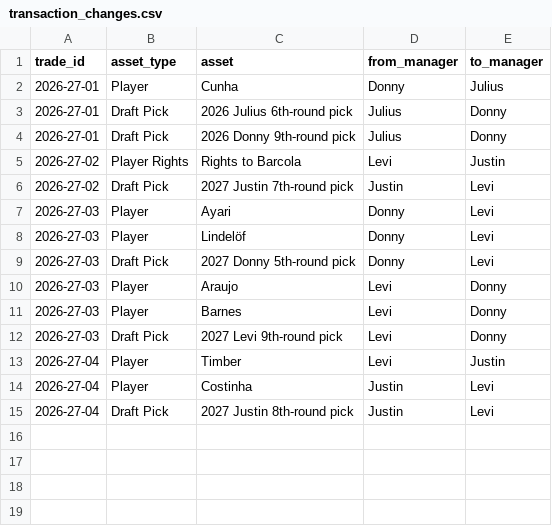
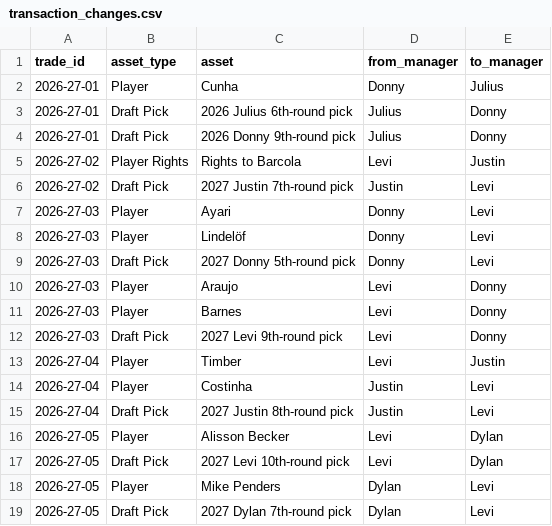
Before and after one commit to rdonlan/draft-fpl, a CSV file: data/analysis/transactions/transaction_changes.csv, drawn as a sheet; the diff names each change by its address in the sheet, - before the commit and + after, or states it on an @@ line.

```diff
--- a/data/analysis/transactions/transaction_changes.csv
+++ b/data/analysis/transactions/transaction_changes.csv
+row 16: 2026-27-05 | Player | Alisson Becker | Levi | Dylan
+row 17: 2026-27-05 | Draft Pick | 2027 Levi 10th-round pick | Levi | Dylan
+row 18: 2026-27-05 | Player | Mike Penders | Dylan | Levi
+row 19: 2026-27-05 | Draft Pick | 2027 Dylan 7th-round pick | Dylan | Levi
```
Also changed, not shown: 3 other files.
